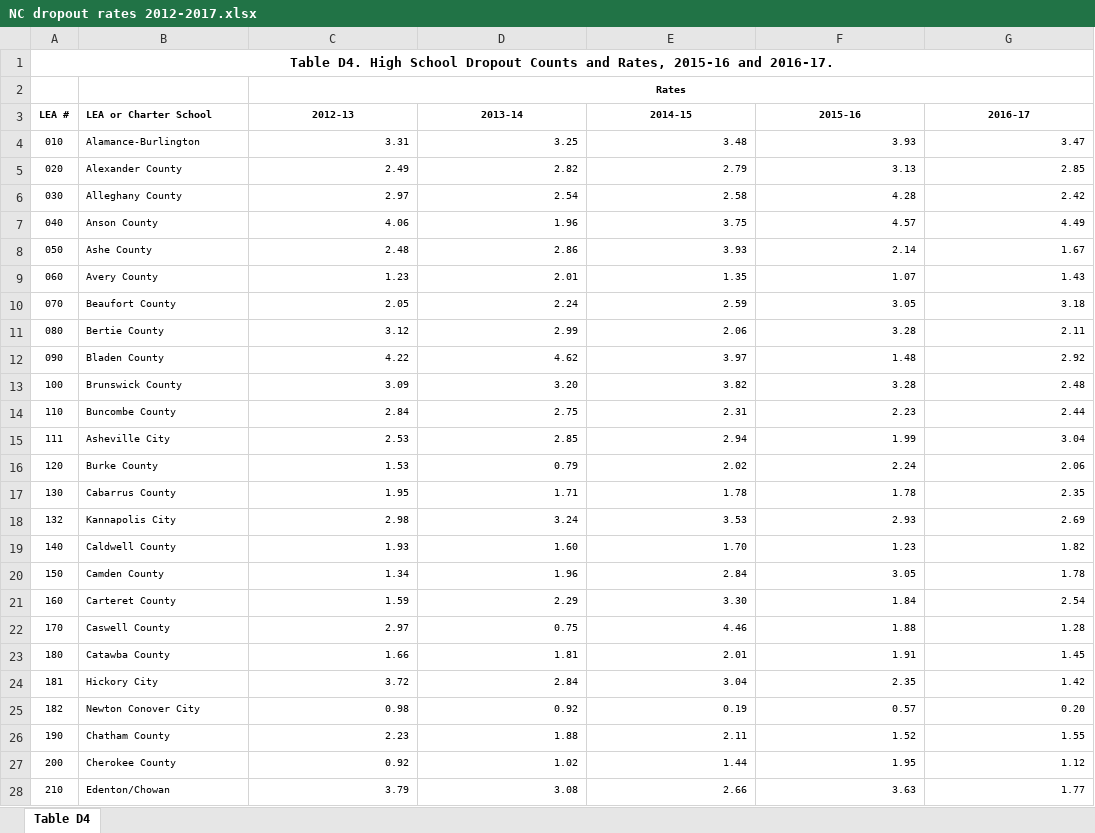
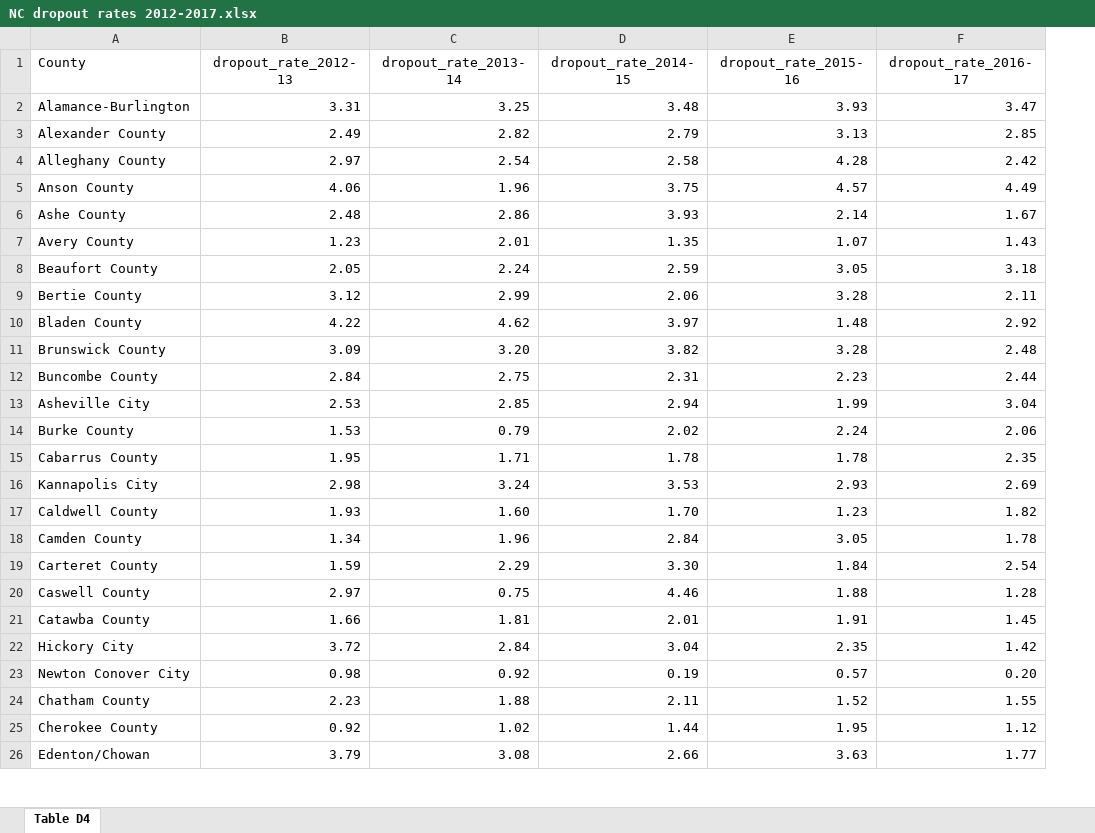
Before and after one commit to jestradasal/216finalproject, an Excel workbook: Excel Raw Data/NC dropout rates 2012-2017.xlsx, sheet Table D4, drawn as a sheet; only a part is shown; values as stored, in another font and other column widths than the file's, no borders; conditional formats not drawn; removed rows and columns are numbered as before the commit, all else as after; the diff covers the shown part only; the diff names each change by its address in the sheet, - before the commit and + after, or states it on an @@ line.

Commit message:
cleaned up schema for dropout rate xsl sheet

```diff
--- a/Excel Raw Data/NC dropout rates 2012-2017.xlsx (sheet Table D4)
+++ b/Excel Raw Data/NC dropout rates 2012-2017.xlsx (sheet Table D4)
-column A, row 1: Table D4. High School Dropout Counts and Rates, 2015-16 and 2016-17.; rows 4-28: 010 | 020 | 030 | 040 | 050 | 060 | 070 | 080 | 090 | 100 | 110 | 111 | 120 | 130 | 132 | 140 | 150 | 160 | 170 | 180 | 181 | 182 | 190 | 200 | 210
-A1: (empty)
+A1: County
-B1: (empty)
+B1: dropout_rate_2012-13
-C1: (empty)
+C1: dropout_rate_2013-14
-D1: (empty)
+D1: dropout_rate_2014-15
-E1: (empty)
+E1: dropout_rate_2015-16
-F1: (empty)
+F1: dropout_rate_2016-17
-row 2:  |  | Rates
-row 3: LEA # | LEA or Charter School | 2012-13 | 2013-14 | 2014-15 | 2015-16 | 2016-17
@@ A2:F26 text size: larger @@
```
Also changed, not shown: 1 removed row and cell formats elsewhere in this sheet.
